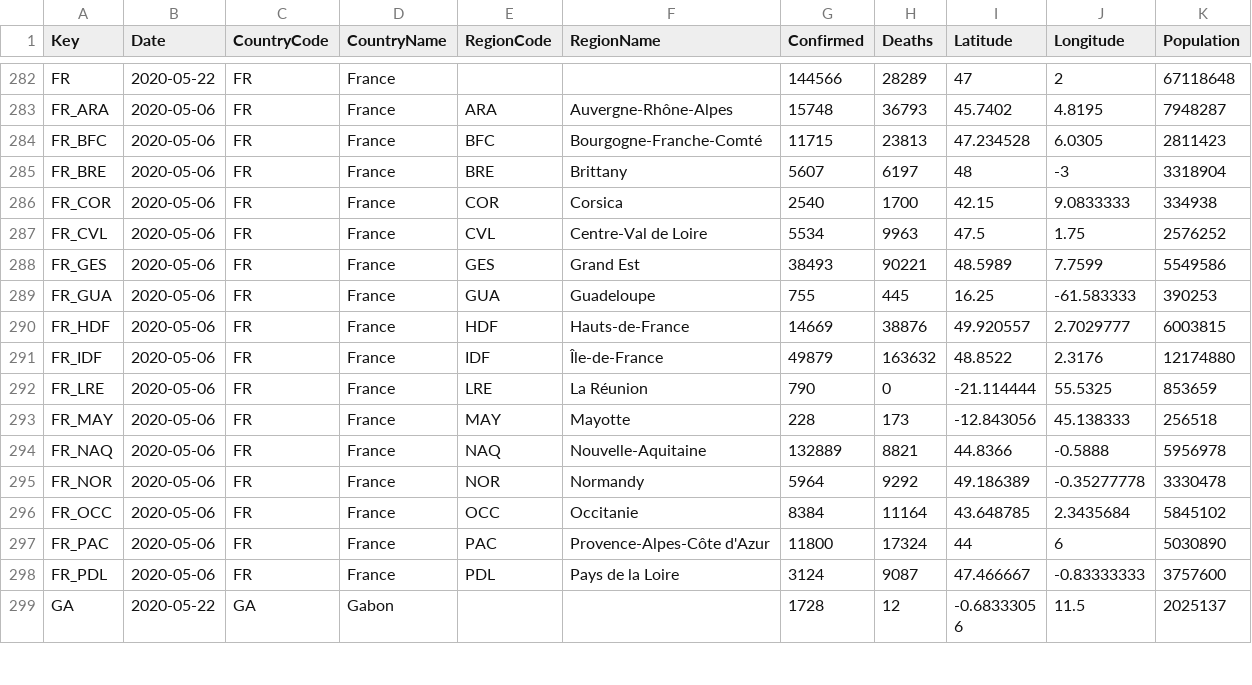
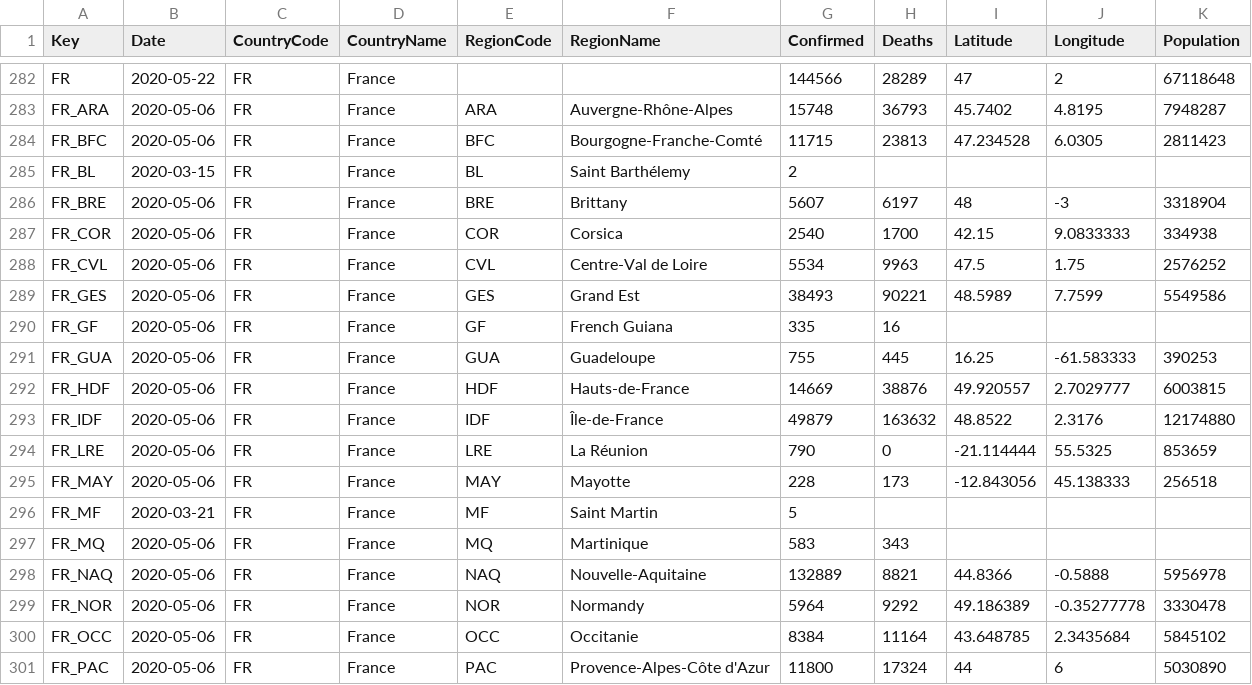
Before and after one commit to sfrias/data, a CSV file: data_latest.csv, drawn as a sheet; only a part is shown, gaps mark what is left out; the shorter side is filled out with more unchanged rows.

```diff
--- a/data_latest.csv
+++ b/data_latest.csv
@@ -284,2 +284,3 @@ FR_ARA,2020-05-06,FR,France,ARA,Auvergne-Rhône-Alpes,15748,36793,45.7402,4.8195
 FR_BFC,2020-05-06,FR,France,BFC,Bourgogne-Franche-Comté,11715,23813,47.234528,6.0305,2811423
+FR_BL,2020-03-15,FR,France,BL,Saint Barthélemy,2,,,,
 FR_BRE,2020-05-06,FR,France,BRE,Brittany,5607,6197,48,-3,3318904
@@ -288,2 +289,3 @@ FR_CVL,2020-05-06,FR,France,CVL,Centre-Val de Loire,5534,9963,47.5,1.75,2576252
 FR_GES,2020-05-06,FR,France,GES,Grand Est,38493,90221,48.5989,7.7599,5549586
+FR_GF,2020-05-06,FR,France,GF,French Guiana,335,16,,,
 FR_GUA,2020-05-06,FR,France,GUA,Guadeloupe,755,445,16.25,-61.583333,390253
@@ -293,2 +295,4 @@ FR_LRE,2020-05-06,FR,France,LRE,La Réunion,790,0,-21.114444,55.5325,853659
 FR_MAY,2020-05-06,FR,France,MAY,Mayotte,228,173,-12.843056,45.138333,256518
+FR_MF,2020-03-21,FR,France,MF,Saint Martin,5,,,,
+FR_MQ,2020-05-06,FR,France,MQ,Martinique,583,343,,,
 FR_NAQ,2020-05-06,FR,France,NAQ,Nouvelle-Aquitaine,132889,8821,44.8366,-0.5888,5956978
```
Also changed, not shown: 6 other files.
